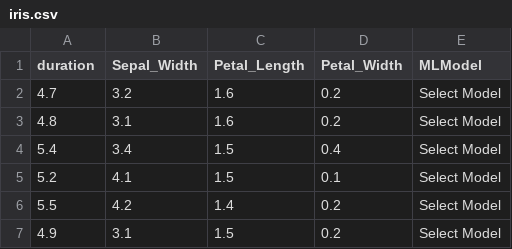
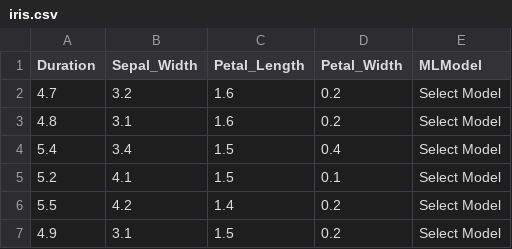
Before and after one commit to visuvasi/Project, a CSV file: iris.csv, drawn as a sheet; only a part is shown.

Commit message:
Update iris.csv

```diff
--- a/iris.csv
+++ b/iris.csv
@@ -1,2 +1,2 @@
-duration,Sepal_Width,Petal_Length,Petal_Width,MLModel
+Duration,Sepal_Width,Petal_Length,Petal_Width,MLModel
 4.7,3.2,1.6,0.2,Select Model
```
